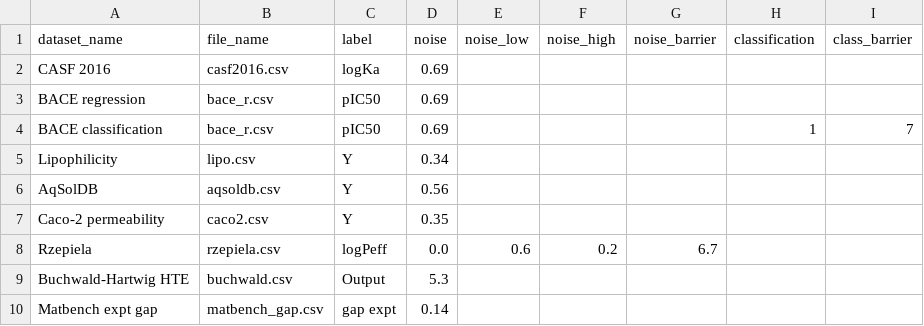
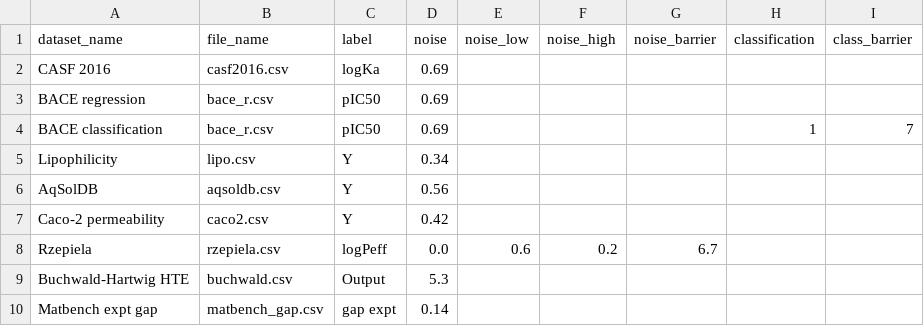
Before and after one commit to D-Cru/NoiseEstimator, a CSV file: data/datasets.csv, drawn as a sheet.

Commit message:
update webapp, enable own classification datasets

```diff
--- a/data/datasets.csv
+++ b/data/datasets.csv
@@ -6,3 +6,3 @@ Lipophilicity,lipo.csv,Y,0.34,,,,,
 AqSolDB,aqsoldb.csv,Y,0.56,,,,,
-Caco-2 permeability,caco2.csv,Y,0.35,,,,,
+Caco-2 permeability,caco2.csv,Y,0.42,,,,,
 Rzepiela,rzepiela.csv,logPeff,0.0,0.6,0.2,6.7,,
```
Also changed, not shown: 1 other file.
